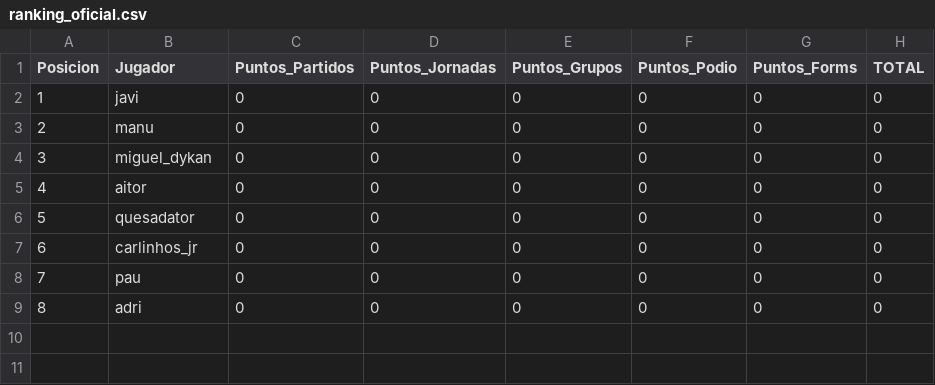
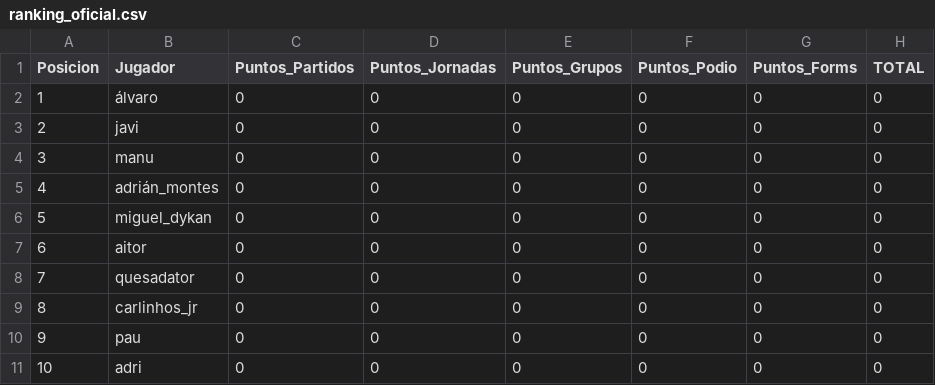
Before and after one commit to paumateo22/Porra_Mundial, a CSV file: data/resultados/ranking_oficial.csv, drawn as a sheet; addresses are those after the commit; the diff names each change by its address in the sheet, - before the commit and + after, or states it on an @@ line.

```diff
--- a/data/resultados/ranking_oficial.csv
+++ b/data/resultados/ranking_oficial.csv
+row 2: 1 | álvaro | 0 | 0 | 0 | 0 | 0 | 0
@@ column A (Posicion) renumbered from row 3 down @@
+row 5: 4 | adrián_montes | 0 | 0 | 0 | 0 | 0 | 0
```
Also changed, not shown: 52 other files.
